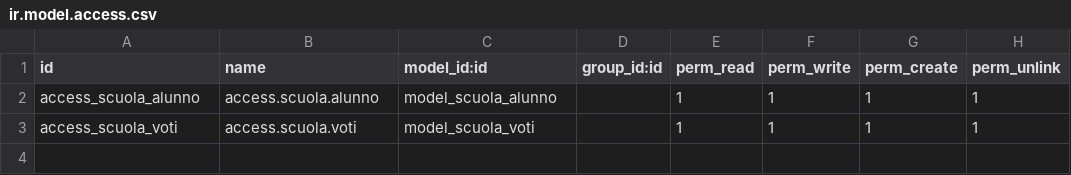
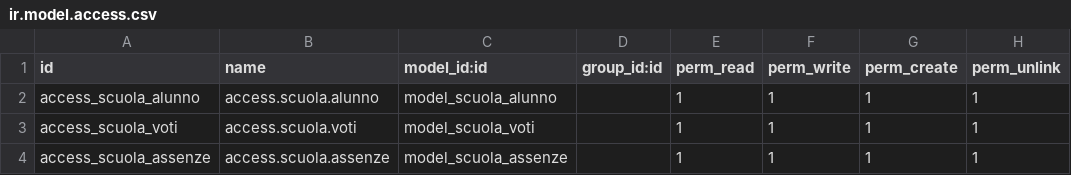
Before and after one commit to nobody-r/ERP-a-Scuola, a CSV file: security/ir.model.access.csv, drawn as a sheet.

Commit message:
assenze_lines

```diff
--- a/security/ir.model.access.csv
+++ b/security/ir.model.access.csv
@@ -3 +3,2 @@ access_scuola_alunno,access.scuola.alunno,model_scuola_alunno,,1,1,1,1
 access_scuola_voti,access.scuola.voti,model_scuola_voti,,1,1,1,1
+access_scuola_assenze,access.scuola.assenze,model_scuola_assenze,,1,1,1,1
```
Also changed, not shown: 3 other files.
